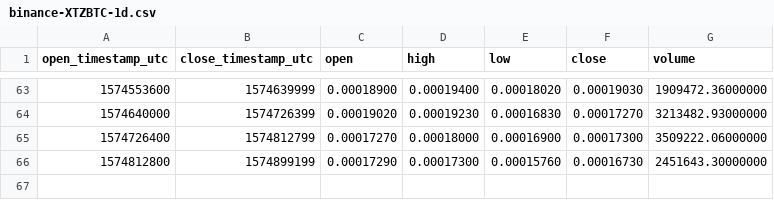
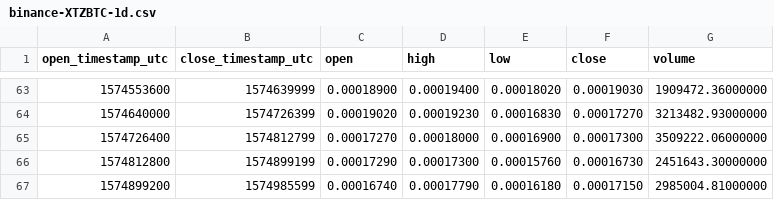
Before and after one commit to cryptobigbro/binance-XTZBTC, a CSV file: binance-XTZBTC-1d.csv, drawn as a sheet; only a part is shown, gaps mark what is left out.

```diff
--- a/binance-XTZBTC-1d.csv
+++ b/binance-XTZBTC-1d.csv
@@ -66 +66,2 @@ open_timestamp_utc,close_timestamp_utc,open,high,low,close,volume
 1574812800,1574899199,0.00017290,0.00017300,0.00015760,0.00016730,2451643.30000000
+1574899200,1574985599,0.00016740,0.00017790,0.00016180,0.00017150,2985004.81000000
```
Also changed, not shown: binance-XTZBTC-1h.csv.
